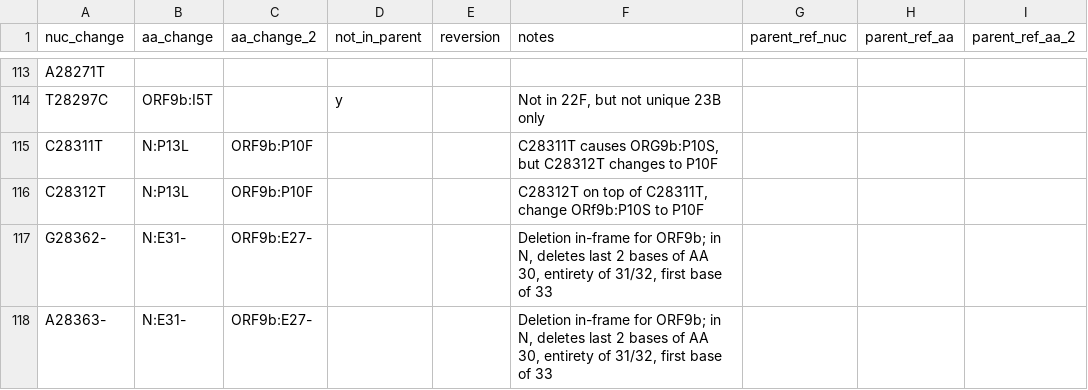
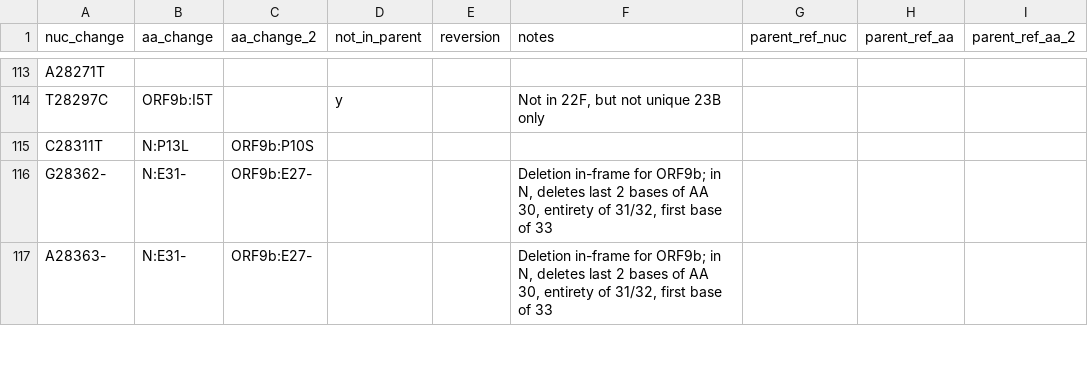
Before and after one commit to hodcroftlab/covariants, a TSV file: defining_mutations/23B.Omicron.tsv, drawn as a sheet; only a part is shown, gaps mark what is left out.

```diff
--- a/defining_mutations/23B.Omicron.tsv
+++ b/defining_mutations/23B.Omicron.tsv
@@ -114,4 +114,3 @@ A28271T
 T28297C	ORF9b:I5T		y		Not in 22F, but not unique 23B only
-C28311T	N:P13L	ORF9b:P10F			C28311T causes ORG9b:P10S, but C28312T changes to P10F
-C28312T	N:P13L	ORF9b:P10F			C28312T on top of C28311T, change ORf9b:P10S to P10F
+C28311T	N:P13L	ORF9b:P10S			
 G28362-	N:E31-	ORF9b:E27-			Deletion in-frame for ORF9b; in N, deletes last 2 bases of AA 30, entirety of 31/32, first base of 33
```
Also changed, not shown: defining_mutations/22F.Omicron.tsv, defining_mutations/23A.Omicron.tsv, 2 other files.
